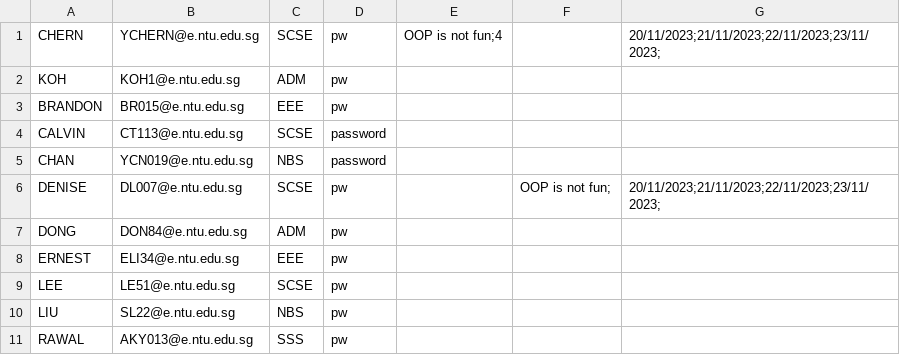
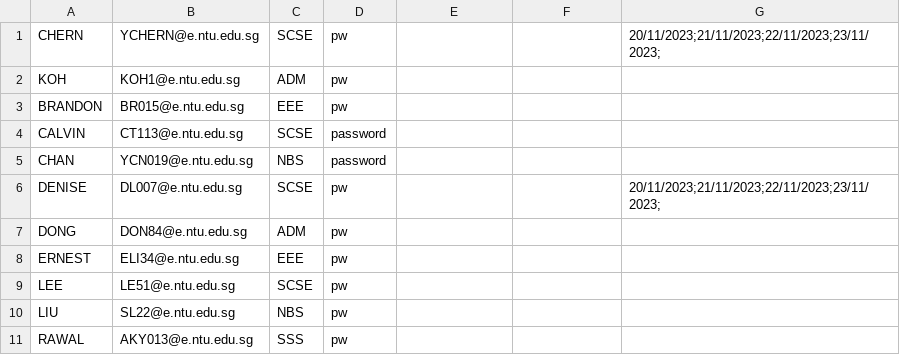
Before and after one commit to Thatguyfergy/CampApplicationAndManagementSystem-CAMS, a CSV file: csvfiles/usersStudent.csv, drawn as a sheet.

```diff
--- a/csvfiles/usersStudent.csv
+++ b/csvfiles/usersStudent.csv
@@ -1,2 +1,2 @@
-CHERN,YCHERN@e.ntu.edu.sg,SCSE,pw,OOP is not fun;4,,20/11/2023;21/11/2023;22/11/2023;23/11/2023;
+CHERN,YCHERN@e.ntu.edu.sg,SCSE,pw,,,20/11/2023;21/11/2023;22/11/2023;23/11/2023;
 KOH,KOH1@e.ntu.edu.sg,ADM,pw,,,
@@ -5,3 +5,3 @@ CALVIN,CT113@e.ntu.edu.sg,SCSE,password,,,
 CHAN,YCN019@e.ntu.edu.sg,NBS,password,,,
-DENISE,DL007@e.ntu.edu.sg,SCSE,pw,,OOP is not fun;,20/11/2023;21/11/2023;22/11/2023;23/11/2023;
+DENISE,DL007@e.ntu.edu.sg,SCSE,pw,,,20/11/2023;21/11/2023;22/11/2023;23/11/2023;
 DONG,DON84@e.ntu.edu.sg,ADM,pw,,,
```
Also changed, not shown: csvfiles/camps.csv, csvfiles/replies.csv, 4 other files.
